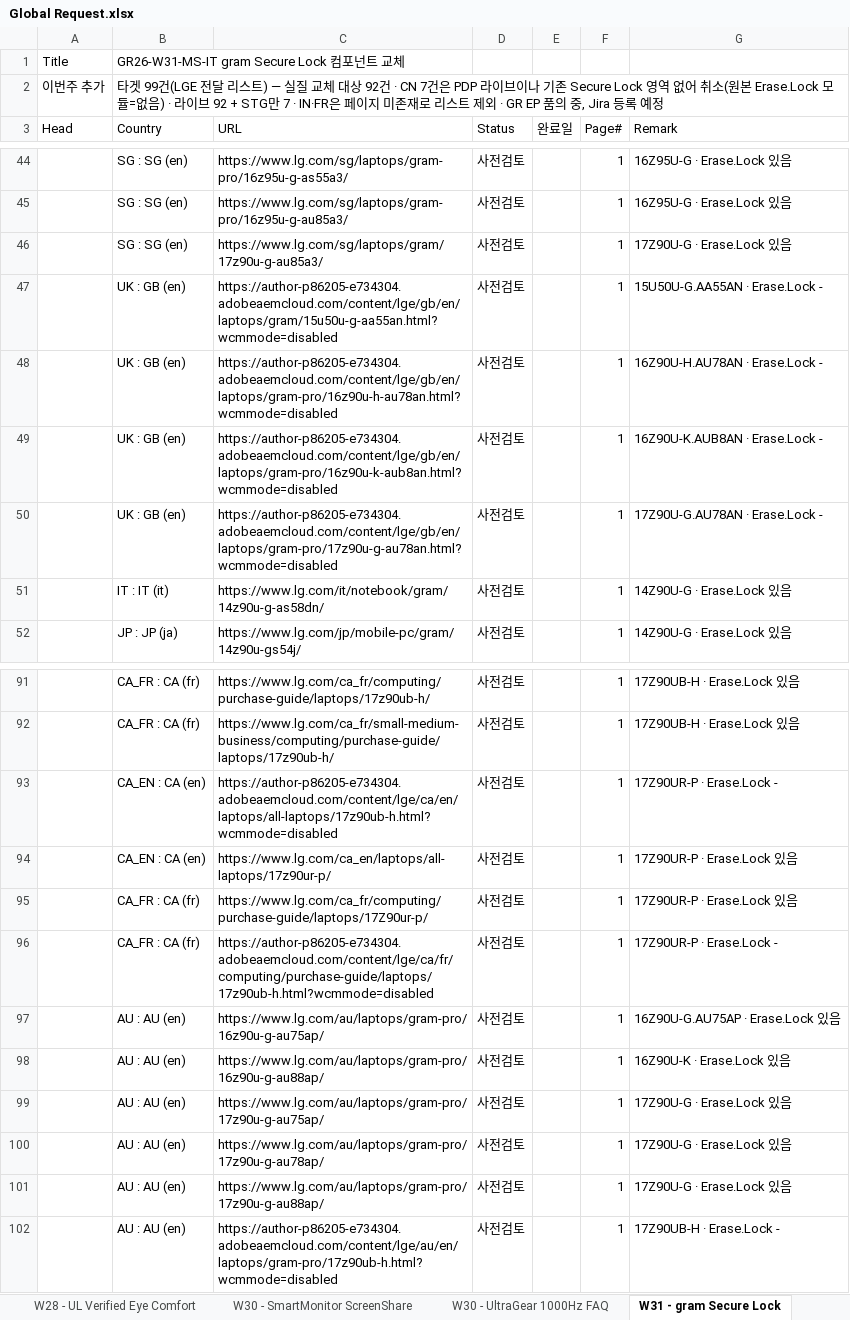
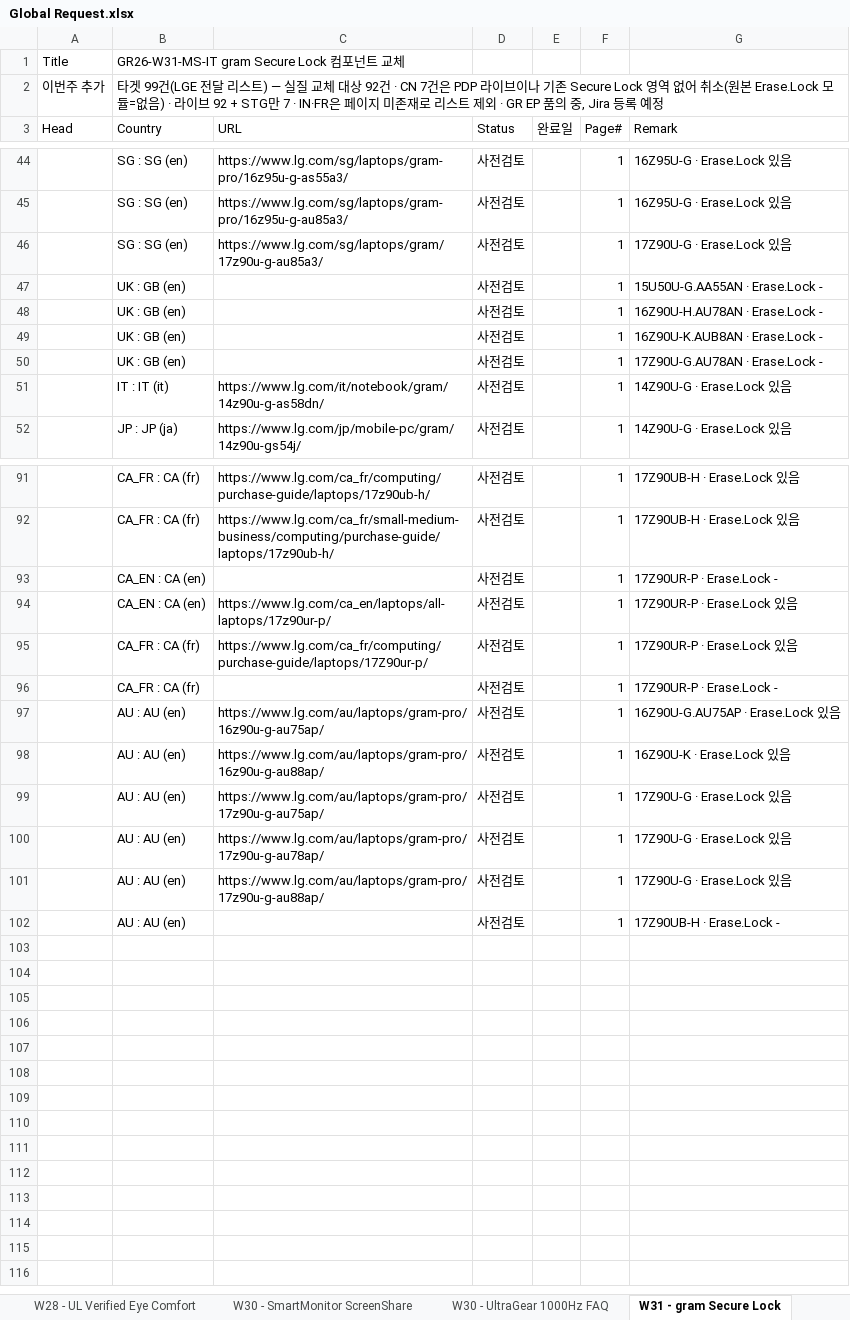
Before and after one commit to towdew/hs-dashboard, an Excel workbook: it/Global Request.xlsx, sheet W31 - gram Secure Lock, drawn as a sheet; only a part is shown, gaps mark what is left out; values as stored, in another font and other column widths than the file's, no borders; the diff names each change by its address in the sheet, - before the commit and + after, or states it on an @@ line.

```diff
--- a/it/Global Request.xlsx (sheet W31 - gram Secure Lock)
+++ b/it/Global Request.xlsx (sheet W31 - gram Secure Lock)
-C47 (URL): https://author-p86205-e734304.adobeaemcloud.com/content/lge/gb/en/laptops/gram/15u50u-g-aa55an.html?wcmmode=disabled
+C47 (URL): (empty)
-C48 (URL): https://author-p86205-e734304.adobeaemcloud.com/content/lge/gb/en/laptops/gram-pro/16z90u-h-au78an.html?wcmmode=disabled
+C48 (URL): (empty)
-C49 (URL): https://author-p86205-e734304.adobeaemcloud.com/content/lge/gb/en/laptops/gram-pro/16z90u-k-aub8an.html?wcmmode=disabled
+C49 (URL): (empty)
-C50 (URL): https://author-p86205-e734304.adobeaemcloud.com/content/lge/gb/en/laptops/gram-pro/17z90u-g-au78an.html?wcmmode=disabled
+C50 (URL): (empty)
-C93 (URL): https://author-p86205-e734304.adobeaemcloud.com/content/lge/ca/en/laptops/all-laptops/17z90ub-h.html?wcmmode=disabled
+C93 (URL): (empty)
-C96 (URL): https://author-p86205-e734304.adobeaemcloud.com/content/lge/ca/fr/computing/purchase-guide/laptops/17z90ub-h.html?wcmmode=disabled
+C96 (URL): (empty)
-C102 (URL): https://author-p86205-e734304.adobeaemcloud.com/content/lge/au/en/laptops/gram-pro/17z90ub-h.html?wcmmode=disabled
+C102 (URL): (empty)
```
Also changed, not shown: sheet W16 - Microsoft PDP Gallery Car, sheet W18 - UltraGear OLED FAQ Update, sheet W18 - FAQ Request (UltraGear PL, sheet W16 - CineBeam S PDP Video Upda, 4 other files.
